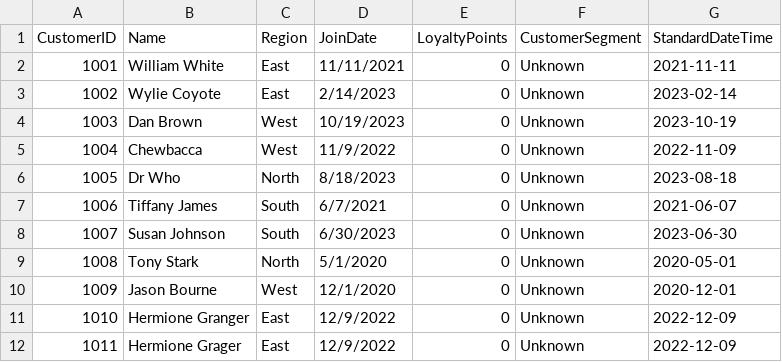
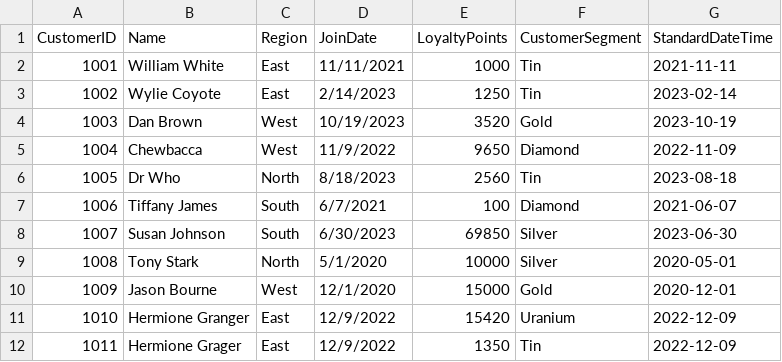
Before and after one commit to Data-Git-Hub/smart-store-data-git-hub, a CSV file: data/prepared/customers_data_prepared.csv, drawn as a sheet.

Commit message:
Update customers_data_prepared.csv
Version - Data
- Added data to files

```diff
--- a/data/prepared/customers_data_prepared.csv
+++ b/data/prepared/customers_data_prepared.csv
@@ -1,12 +1,12 @@
 CustomerID,Name,Region,JoinDate,LoyaltyPoints,CustomerSegment,StandardDateTime
-1001,William White,East,11/11/2021,0,Unknown,2021-11-11
-1002,Wylie Coyote,East,2/14/2023,0,Unknown,2023-02-14
-1003,Dan Brown,West,10/19/2023,0,Unknown,2023-10-19
-1004,Chewbacca,West,11/9/2022,0,Unknown,2022-11-09
-1005,Dr Who,North,8/18/2023,0,Unknown,2023-08-18
-1006,Tiffany James,South,6/7/2021,0,Unknown,2021-06-07
-1007,Susan Johnson,South,6/30/2023,0,Unknown,2023-06-30
-1008,Tony Stark,North,5/1/2020,0,Unknown,2020-05-01
-1009,Jason Bourne,West,12/1/2020,0,Unknown,2020-12-01
-1010,Hermione Granger,East,12/9/2022,0,Unknown,2022-12-09
-1011,Hermione Grager,East,12/9/2022,0,Unknown,2022-12-09
+1001,William White,East,11/11/2021,1000,Tin,2021-11-11
+1002,Wylie Coyote,East,2/14/2023,1250,Tin,2023-02-14
+1003,Dan Brown,West,10/19/2023,3520,Gold,2023-10-19
+1004,Chewbacca,West,11/9/2022,9650,Diamond,2022-11-09
+1005,Dr Who,North,8/18/2023,2560,Tin,2023-08-18
+1006,Tiffany James,South,6/7/2021,100,Diamond,2021-06-07
+1007,Susan Johnson,South,6/30/2023,69850,Silver,2023-06-30
+1008,Tony Stark,North,5/1/2020,10000,Silver,2020-05-01
+1009,Jason Bourne,West,12/1/2020,15000,Gold,2020-12-01
+1010,Hermione Granger,East,12/9/2022,15420,Uranium,2022-12-09
+1011,Hermione Grager,East,12/9/2022,1350,Tin,2022-12-09
```
